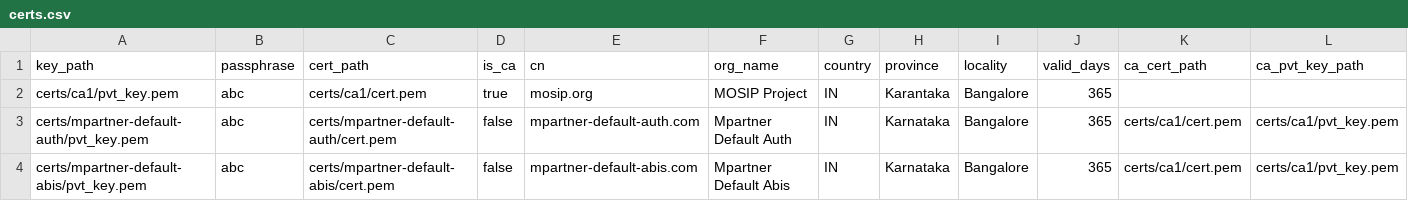
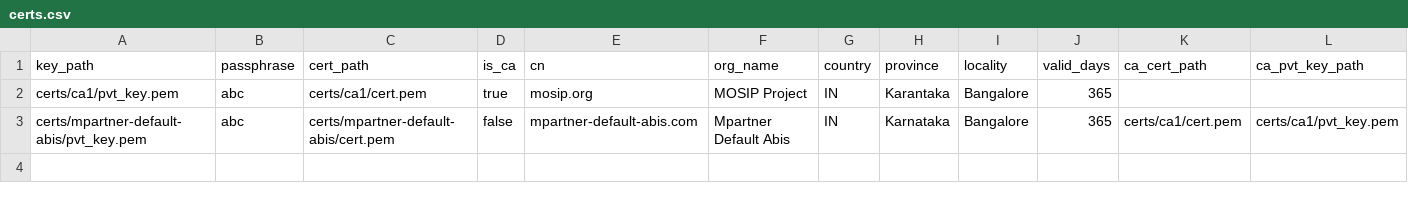
Before and after one commit to mosip/mosip-infra, a CSV file: deployment/sandbox-v2/utils/onboard/partner/csv/certs.csv, drawn as a sheet; only a part is shown; rows hold the shown columns only; the diff names each change by its address in the sheet, - before the commit and + after, or states it on an @@ line.

Commit message:
[MOSIP-10061] Internal certificates obtained for mpartner-defaul-auth.

```diff
--- a/deployment/sandbox-v2/utils/onboard/partner/csv/certs.csv
+++ b/deployment/sandbox-v2/utils/onboard/partner/csv/certs.csv
-row 3: certs/mpartner-default-auth/pvt_key.pem | abc | certs/mpartner-default-auth/cert.pem | false | mpartner-default-auth.com | Mpartner Default Auth | IN | Karnataka | Bangalore | 365 | certs/ca1/cert.pem | certs/ca1/pvt_key.pem
```
Also changed, not shown: deployment/sandbox-v2/utils/onboard/partner/csv/partner_certs.csv, 8 other files.
